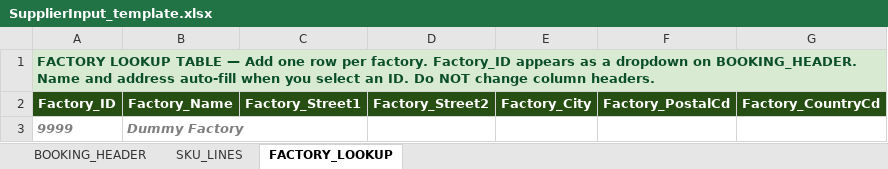
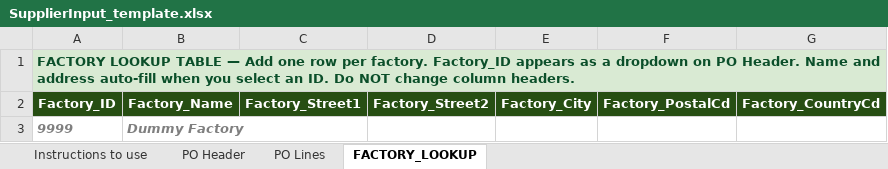
Before and after one commit to asos-elamathipandian/CarrierBooking_SCC_Stub, an Excel workbook: samples/SupplierInput_template.xlsx, sheet FACTORY_LOOKUP, drawn as a sheet; values as stored, in another font and other column widths than the file's, no borders; the diff names each change by its address in the sheet, - before the commit and + after, or states it on an @@ line.

Commit message:
Supplier template sheet name change, instruction, UI modification,pack  to bulk flat,ASN ref on result

```diff
--- a/samples/SupplierInput_template.xlsx (sheet FACTORY_LOOKUP)
+++ b/samples/SupplierInput_template.xlsx (sheet FACTORY_LOOKUP)
-sheet tab: SKU_LINES
+sheet tab: PO Header
-sheet tab: BOOKING_HEADER
+sheet tab: Instructions to use
+sheet tab: PO Lines
-A1 (Factory_ID): …dropdown on BOOKING_HEADER. Name and…
+A1 (Factory_ID): …dropdown on PO Header. Name and…
```
Also changed, not shown: sheet PO Header, bible/SupplierBible_working.xlsx, 9 other files.
